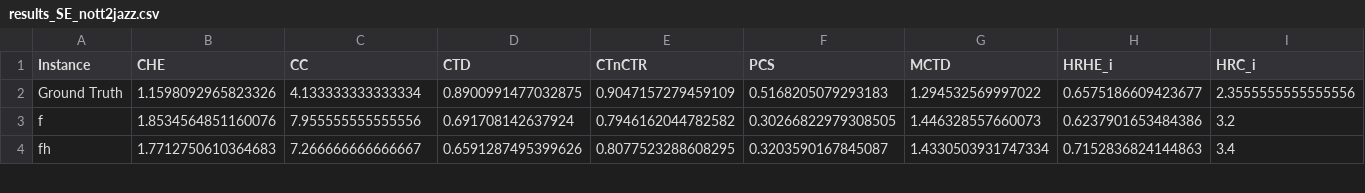
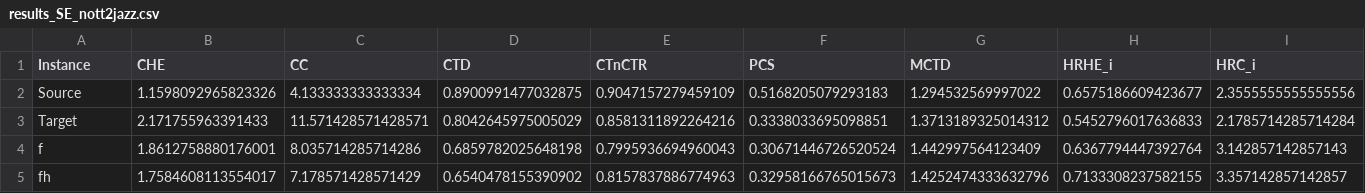
Before and after one commit to maximoskp/IdentityPreservingLatentGuidance, a CSV file: results/results_SE_nott2jazz.csv, drawn as a sheet; only a part is shown; addresses are those after the commit; rows hold the shown columns only; the diff covers the shown part only; the diff names each change by its address in the sheet, - before the commit and + after, or states it on an @@ line.

Commit message:
source-target metrics

```diff
--- a/results/results_SE_nott2jazz.csv
+++ b/results/results_SE_nott2jazz.csv
-A2 (Instance): Ground Truth
+A2 (Instance): Source
+row 3: Target | 2.171755963391433 | 11.571428571428571 | 0.8042645975005029 | 0.8581311892264216 | 0.3338033695098851 | 1.3713189325014312 | 0.5452796017636833 | 2.1785714285714284
-B4 (CHE): 1.8534564851160076
+B4 (CHE): 1.8612758880176001
-C4 (CC): 7.955555555555556
+C4 (CC): 8.035714285714286
-D4 (CTD): 0.691708142637924
+D4 (CTD): 0.6859782025648198
-E4 (CTnCTR): 0.7946162044782582
+E4 (CTnCTR): 0.7995936694960043
-F4 (PCS): 0.30266822979308505
+F4 (PCS): 0.30671446726520524
-G4 (MCTD): 1.446328557660073
+G4 (MCTD): 1.442997564123409
-H4 (HRHE_i): 0.6237901653484386
+H4 (HRHE_i): 0.6367794447392764
-I4 (HRC_i): 3.2
+I4 (HRC_i): 3.142857142857143
-B5 (CHE): 1.7712750610364683
+B5 (CHE): 1.7584608113554017
-C5 (CC): 7.266666666666667
+C5 (CC): 7.178571428571429
-D5 (CTD): 0.6591287495399626
+D5 (CTD): 0.6540478155390902
-E5 (CTnCTR): 0.8077523288608295
+E5 (CTnCTR): 0.8157837886774963
-F5 (PCS): 0.3203590167845087
+F5 (PCS): 0.32958166765015673
-G5 (MCTD): 1.4330503931747334
+G5 (MCTD): 1.4252474333632796
-H5 (HRHE_i): 0.7152836824144863
+H5 (HRHE_i): 0.7133308237582155
-I5 (HRC_i): 3.4
+I5 (HRC_i): 3.357142857142857
```
Also changed, not shown: 50 edited cells elsewhere in this file, results/results_SE_jazz2nott.csv, 4 other files.
